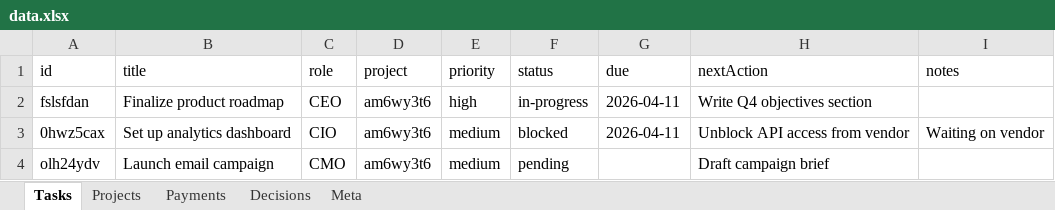
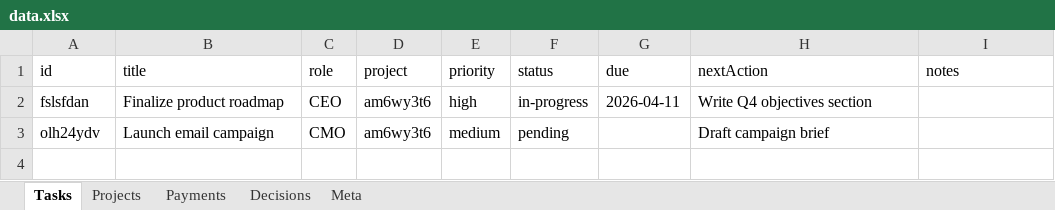
Before and after one commit to kneuralabs/comm, an Excel workbook: data.xlsx, sheet Tasks, drawn as a sheet; values as stored, in another font and other column widths than the file's, no borders; the diff names each change by its address in the sheet, - before the commit and + after, or states it on an @@ line.

Commit message:
Update data — 2026-04-10T21:31:57.245Z

```diff
--- a/data.xlsx (sheet Tasks)
+++ b/data.xlsx (sheet Tasks)
-row 3: 0hwz5cax | Set up analytics dashboard | CIO | am6wy3t6 | medium | blocked | 2026-04-11 | Unblock API access from vendor | Waiting on vendor
```
Also changed, not shown: sheet Meta.
